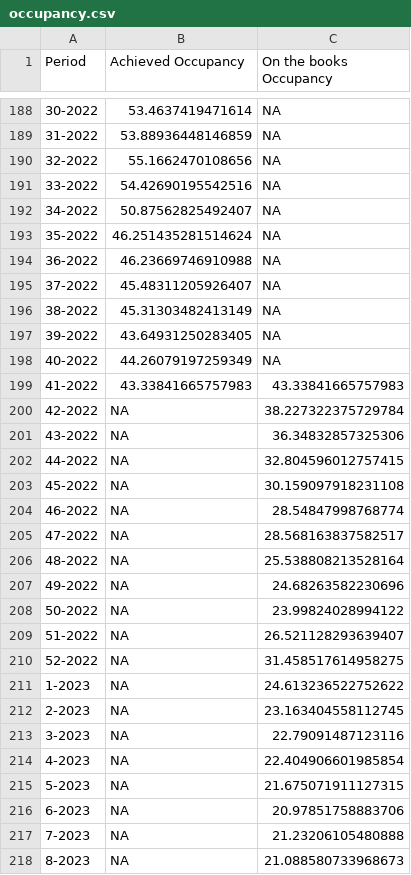
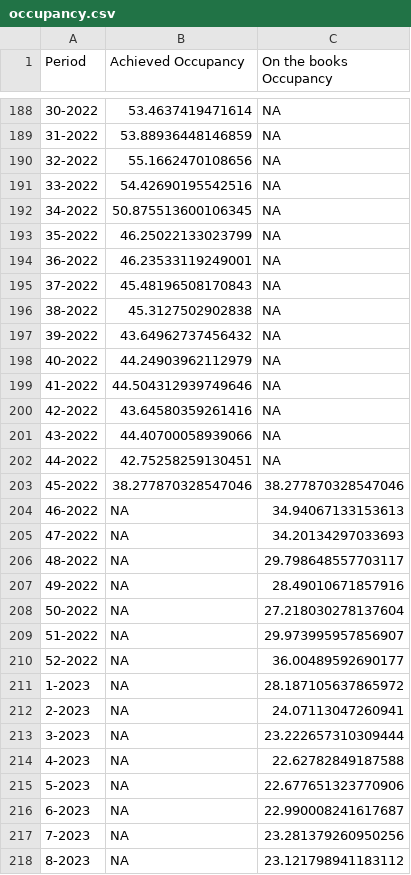
Before and after one commit to yasmine1995/marketing_tracker, a CSV file: occupancy.csv, drawn as a sheet; only a part is shown, gaps mark what is left out; the diff covers the shown part only.

```diff
--- a/occupancy.csv
+++ b/occupancy.csv
@@ -191,28 +191,28 @@ Period,Achieved Occupancy,On the books Occupancy
 33-2022,54.42690195542516,NA
-34-2022,50.87562825492407,NA
-35-2022,46.251435281514624,NA
-36-2022,46.23669746910988,NA
-37-2022,45.48311205926407,NA
-38-2022,45.31303482413149,NA
-39-2022,43.64931250283405,NA
-40-2022,44.26079197259349,NA
-41-2022,43.33841665757983,43.33841665757983
-42-2022,NA,38.227322375729784
-43-2022,NA,36.34832857325306
-44-2022,NA,32.804596012757415
-45-2022,NA,30.159097918231108
-46-2022,NA,28.54847998768774
-47-2022,NA,28.568163837582517
-48-2022,NA,25.538808213528164
-49-2022,NA,24.68263582230696
-50-2022,NA,23.99824028994122
-51-2022,NA,26.521128293639407
-52-2022,NA,31.458517614958275
-1-2023,NA,24.613236522752622
-2-2023,NA,23.163404558112745
-3-2023,NA,22.79091487123116
-4-2023,NA,22.404906601985854
-5-2023,NA,21.675071911127315
-6-2023,NA,20.97851758883706
-7-2023,NA,21.23206105480888
-8-2023,NA,21.088580733968673
+34-2022,50.875513600106345,NA
+35-2022,46.25022133023799,NA
+36-2022,46.23533119249001,NA
+37-2022,45.48196508170843,NA
+38-2022,45.3127502902838,NA
+39-2022,43.64962737456432,NA
+40-2022,44.24903962112979,NA
+41-2022,44.504312939749646,NA
+42-2022,43.64580359261416,NA
+43-2022,44.40700058939066,NA
+44-2022,42.75258259130451,NA
+45-2022,38.277870328547046,38.277870328547046
+46-2022,NA,34.94067133153613
+47-2022,NA,34.20134297033693
+48-2022,NA,29.798648557703117
+49-2022,NA,28.49010671857916
+50-2022,NA,27.218030278137604
+51-2022,NA,29.973995957856907
+52-2022,NA,36.00489592690177
+1-2023,NA,28.187105637865972
+2-2023,NA,24.07113047260941
+3-2023,NA,23.222657310309444
+4-2023,NA,22.62782849187588
+5-2023,NA,22.677651323770906
+6-2023,NA,22.990008241617687
+7-2023,NA,23.281379260950256
+8-2023,NA,23.121798941183112
```
Also changed, not shown: 4 added rows and 32 edited cells elsewhere in this file, ADR.csv, eu_map.csv, 1 other file.
